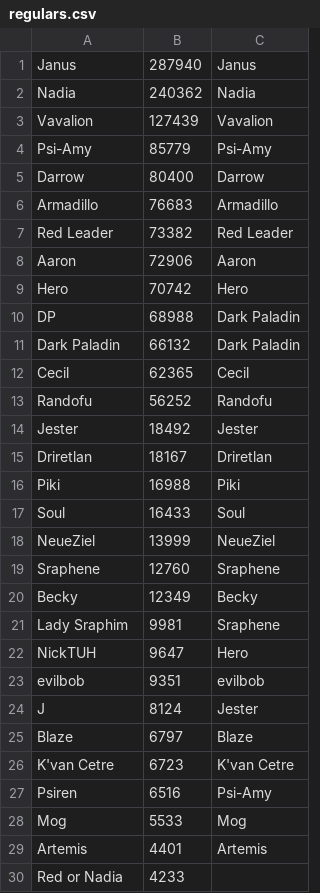
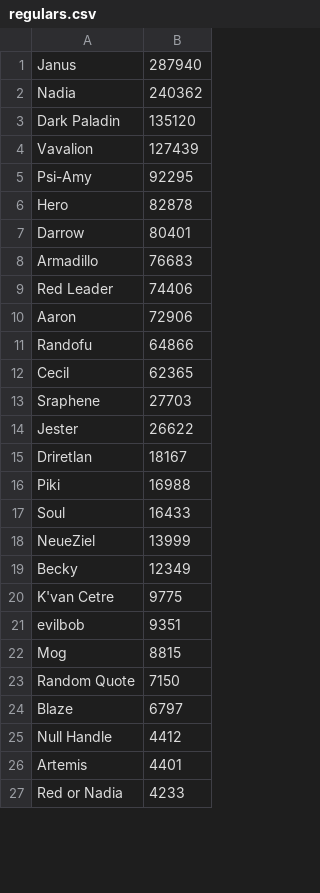
Before and after one commit to SquareSoftUniverse/ChatLogAnalysis, a CSV file: guess_who/regulars.csv, drawn as a sheet; only a part is shown; removed rows and columns are numbered as before the commit, all else as after; the diff covers the shown part only; the diff names each change by its address in the sheet, - before the commit and + after, or states it on an @@ line.

```diff
--- a/guess_who/regulars.csv
+++ b/guess_who/regulars.csv
-column C, rows 1-8: Janus | Nadia | Vavalion | Psi-Amy | Darrow | Armadillo | Red Leader | Aaron; row 12: Cecil; rows 14-18: Jester | Driretlan | Piki | Soul | NeueZiel; row 20: Becky; row 23: evilbob; row 25: Blaze; row 29: Artemis
+row 3: Dark Paladin | 135120
-B5: 85779
+B5: 92295
+row 6: Hero | 82878
-B7: 80400
+B7: 80401
-B9: 73382
+B9: 74406
-row 9: Hero | 70742 | Hero
-row 10: DP | 68988 | Dark Paladin
-row 11: Dark Paladin | 66132 | Dark Paladin
+row 11: Randofu | 64866
-row 13: Randofu | 56252 | Randofu
+row 13: Sraphene | 27703
-B14: 18492
+B14: 26622
-row 19: Sraphene | 12760 | Sraphene
-row 21: Lady Sraphim | 9981 | Sraphene
-row 22: NickTUH | 9647 | Hero
+row 20: K'van Cetre | 9775
-row 24: J | 8124 | Jester
+row 22: Mog | 8815
+row 23: Random Quote | 7150
-row 26: K'van Cetre | 6723 | K'van Cetre
-row 27: Psiren | 6516 | Psi-Amy
-row 28: Mog | 5533 | Mog
+row 25: Null Handle | 4412
```
Also changed, not shown: 11 removed rows elsewhere in this file, guess_who/guess_who_challenge1.csv, 7 other files.
